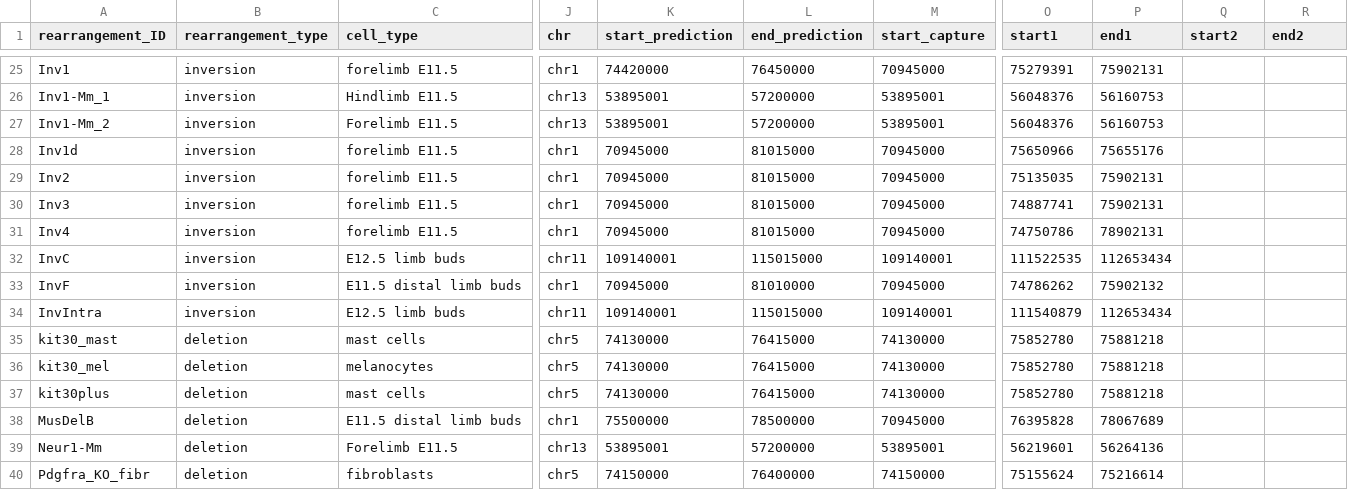
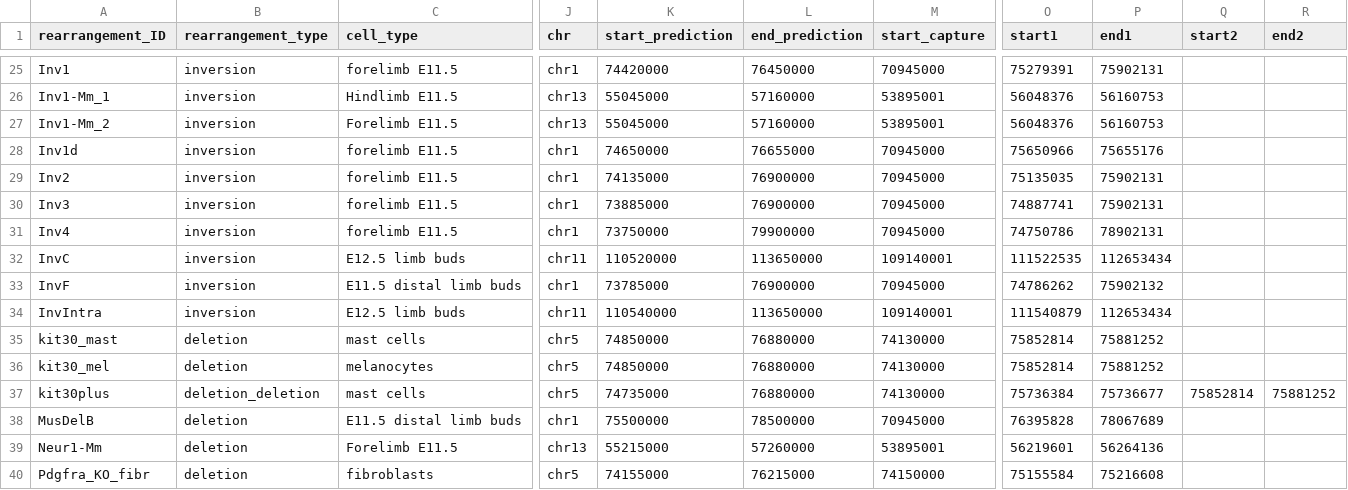
Before and after one commit to genomech/3DGenBench, a TSV file: rearrangements_table.tsv, drawn as a sheet; only a part is shown, gaps mark what is left out; the diff covers the shown part only; the diff names each change by its address in the sheet, - before the commit and + after, or states it on an @@ line.

Commit message:
change start and end predictions

```diff
--- a/rearrangements_table.tsv
+++ b/rearrangements_table.tsv
-K26:K27 (start_prediction): 53895001
+K26:K27 (start_prediction): 55045000
-L26:L27 (end_prediction): 57200000
+L26:L27 (end_prediction): 57160000
-K28 (start_prediction): 70945000
+K28 (start_prediction): 74650000
-L28 (end_prediction): 81015000
+L28 (end_prediction): 76655000
-K29 (start_prediction): 70945000
+K29 (start_prediction): 74135000
-L29:L30 (end_prediction): 81015000
+L29:L30 (end_prediction): 76900000
-K30 (start_prediction): 70945000
+K30 (start_prediction): 73885000
-K31 (start_prediction): 70945000
+K31 (start_prediction): 73750000
-L31 (end_prediction): 81015000
+L31 (end_prediction): 79900000
-K32 (start_prediction): 109140001
+K32 (start_prediction): 110520000
-L32 (end_prediction): 115015000
+L32 (end_prediction): 113650000
-K33 (start_prediction): 70945000
+K33 (start_prediction): 73785000
-L33 (end_prediction): 81010000
+L33 (end_prediction): 76900000
-K34 (start_prediction): 109140001
+K34 (start_prediction): 110540000
-L34 (end_prediction): 115015000
+L34 (end_prediction): 113650000
-K35:K36 (start_prediction): 74130000
+K35:K36 (start_prediction): 74850000
-L35:L37 (end_prediction): 76415000
+L35:L37 (end_prediction): 76880000
-O35:O36 (start1): 75852780
+O35:O36 (start1): 75852814
-P35:P36 (end1): 75881218
+P35:P36 (end1): 75881252
-B37 (rearrangement_type): deletion
+B37 (rearrangement_type): deletion_deletion
-K37 (start_prediction): 74130000
+K37 (start_prediction): 74735000
-O37 (start1): 75852780
+O37 (start1): 75736384
-P37 (end1): 75881218
+P37 (end1): 75736677
-Q37 (start2): (empty)
+Q37 (start2): 75852814
-R37 (end2): (empty)
+R37 (end2): 75881252
-K39 (start_prediction): 53895001
+K39 (start_prediction): 55215000
-L39 (end_prediction): 57200000
+L39 (end_prediction): 57260000
-K40 (start_prediction): 74150000
+K40 (start_prediction): 74155000
-L40 (end_prediction): 76400000
+L40 (end_prediction): 76215000
-O40 (start1): 75155624
+O40 (start1): 75155584
-P40 (end1): 75216614
+P40 (end1): 75216608
```
Also changed, not shown: 56 edited cells elsewhere in this file.
